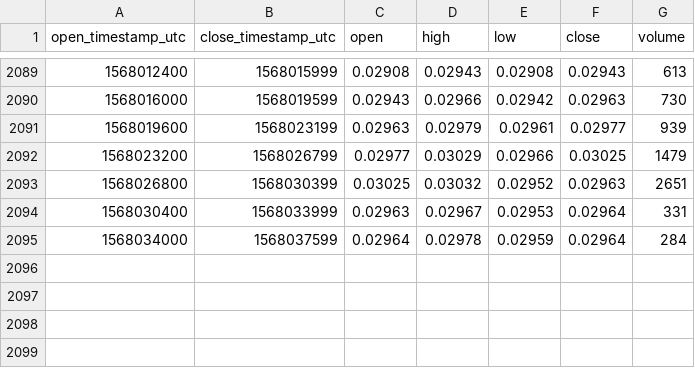
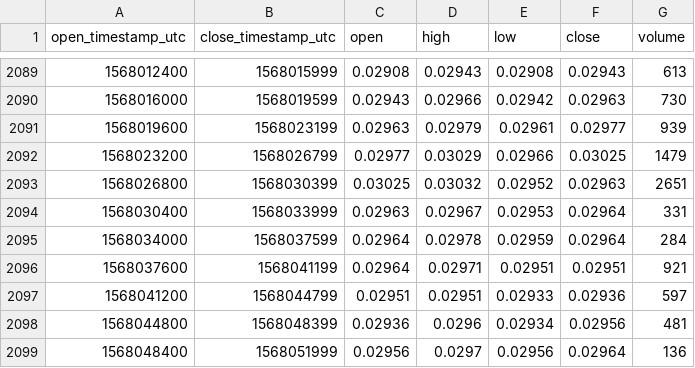
Before and after one commit to cryptobigbro/bitmex-BCHU19, a CSV file: bitmex-BCHU19-1h.csv, drawn as a sheet; only a part is shown, gaps mark what is left out.

Commit message:
Update OHLCV data.

```diff
--- a/bitmex-BCHU19-1h.csv
+++ b/bitmex-BCHU19-1h.csv
@@ -2095 +2095,5 @@ open_timestamp_utc,close_timestamp_utc,open,high,low,close,volume
 1568034000,1568037599,0.02964,0.02978,0.02959,0.02964,284
+1568037600,1568041199,0.02964,0.02971,0.02951,0.02951,921
+1568041200,1568044799,0.02951,0.02951,0.02933,0.02936,597
+1568044800,1568048399,0.02936,0.0296,0.02934,0.02956,481
+1568048400,1568051999,0.02956,0.0297,0.02956,0.02964,136
```
